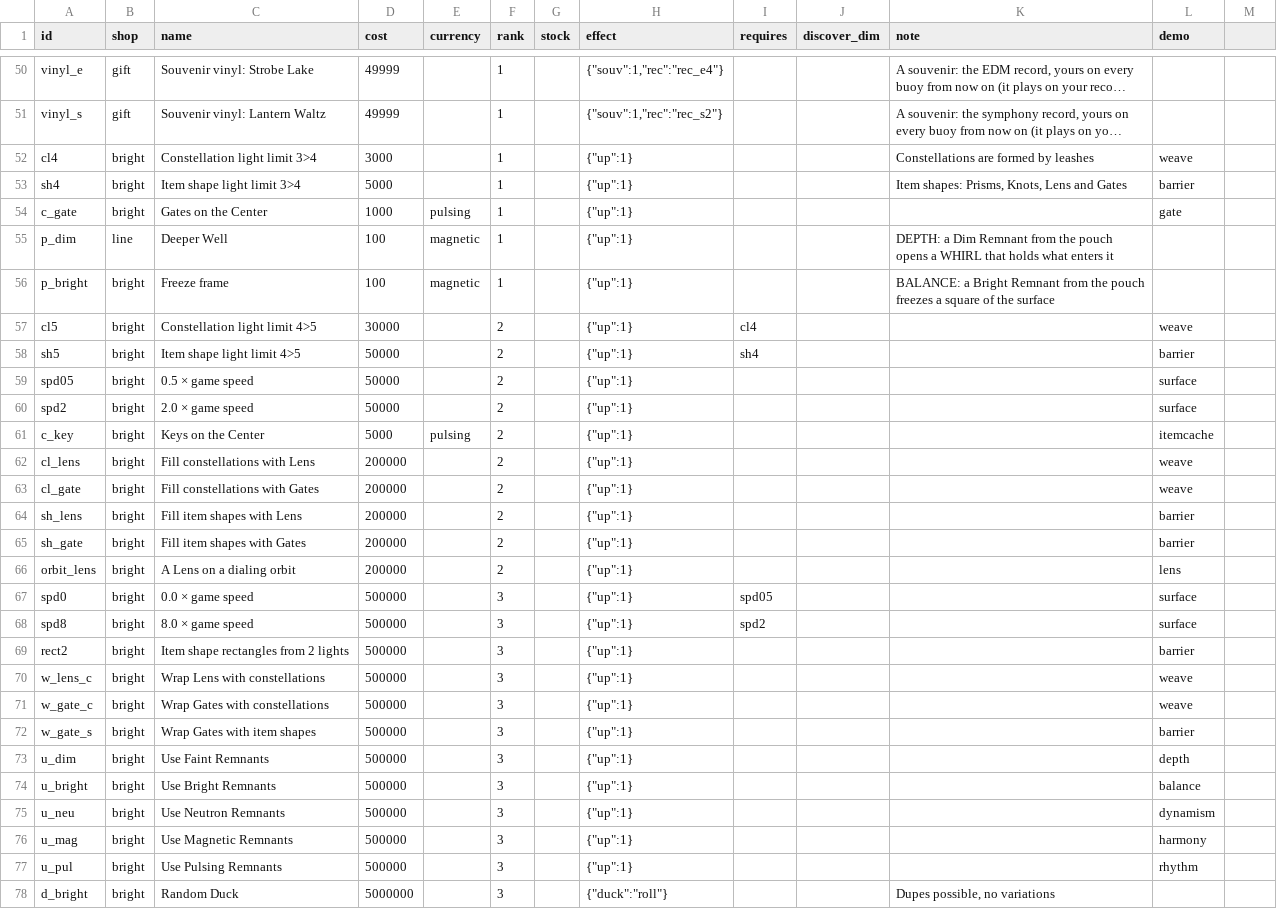
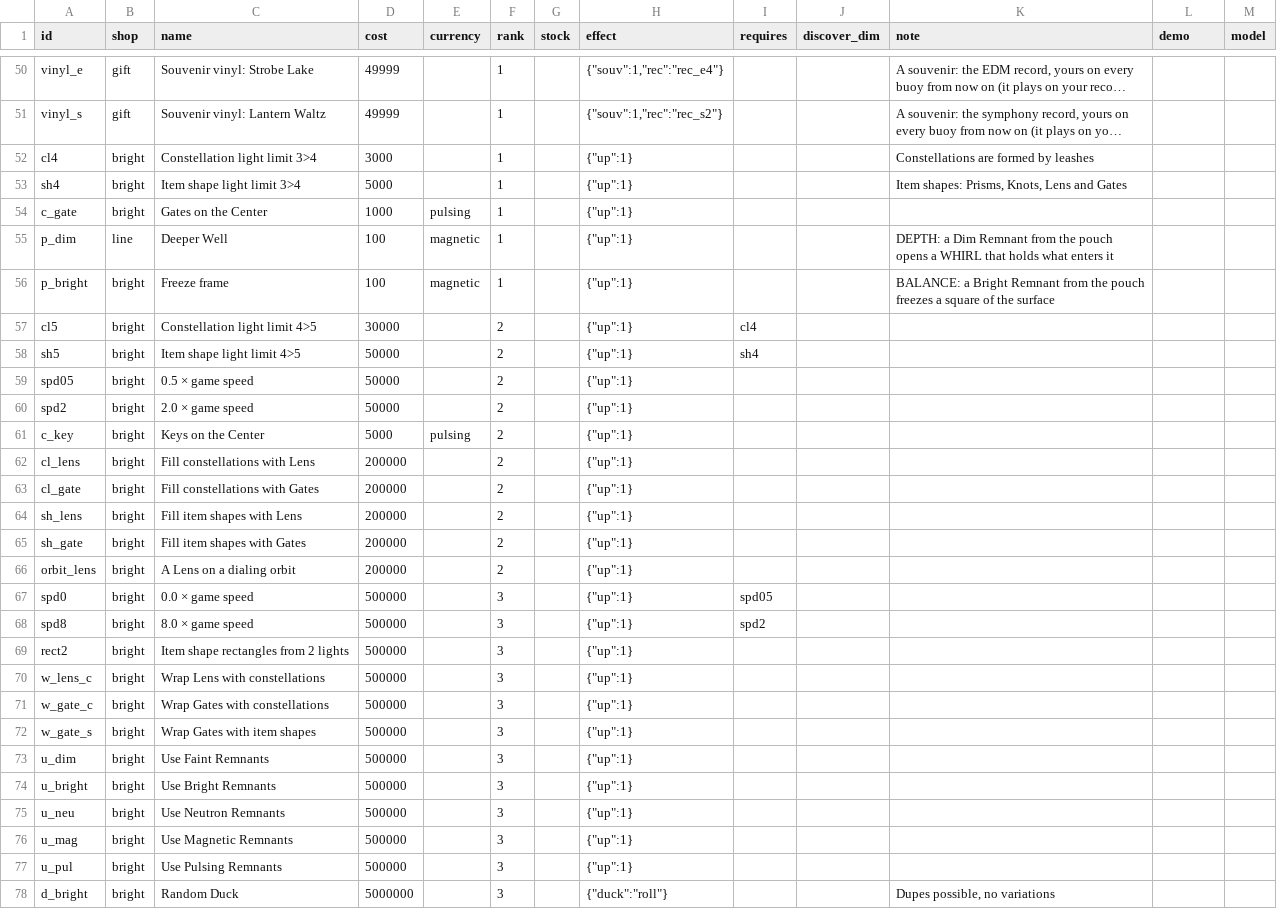
Before and after one commit to jamesmhoag/infinitelight, a CSV file: content/shop_items.csv, drawn as a sheet; only a part is shown, gaps mark what is left out; long unchanged cells end in …; the diff covers the shown part only; the diff names each change by its address in the sheet, - before the commit and + after, or states it on an @@ line.

```diff
--- a/content/shop_items.csv
+++ b/content/shop_items.csv
-M1: (empty)
+M1: model
-L52 (demo): weave
+L52 (demo): (empty)
-L53 (demo): barrier
+L53 (demo): (empty)
-L54 (demo): gate
+L54 (demo): (empty)
-L57 (demo): weave
+L57 (demo): (empty)
-L58 (demo): barrier
+L58 (demo): (empty)
-L59:L60 (demo): surface
+L59:L60 (demo): (empty)
-L61 (demo): itemcache
+L61 (demo): (empty)
-L62:L63 (demo): weave
+L62:L63 (demo): (empty)
-L64:L65 (demo): barrier
+L64:L65 (demo): (empty)
-L66 (demo): lens
+L66 (demo): (empty)
-L67:L68 (demo): surface
+L67:L68 (demo): (empty)
-L69 (demo): barrier
+L69 (demo): (empty)
-L70:L71 (demo): weave
+L70:L71 (demo): (empty)
-L72 (demo): barrier
+L72 (demo): (empty)
-L73 (demo): depth
+L73 (demo): (empty)
-L74 (demo): balance
+L74 (demo): (empty)
-L75 (demo): dynamism
+L75 (demo): (empty)
-L76 (demo): harmony
+L76 (demo): (empty)
-L77 (demo): rhythm
+L77 (demo): (empty)
```
Also changed, not shown: 51 edited cells elsewhere in this file, 5 other files.
